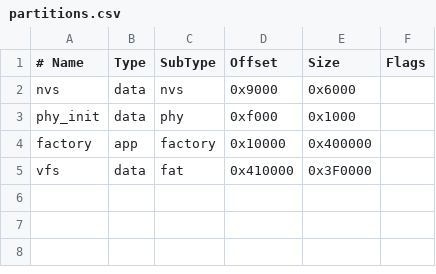
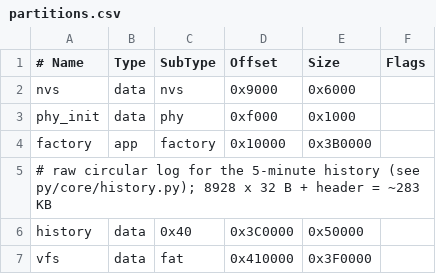
Before and after one commit to mplinuxgeek/sigen-pydashboard, a CSV file: board_s3_7/partitions.csv, drawn as a sheet.

```diff
--- a/board_s3_7/partitions.csv
+++ b/board_s3_7/partitions.csv
@@ -3,3 +3,5 @@ nvs,      data, nvs,     0x9000,   0x6000,
 phy_init, data, phy,     0xf000,   0x1000,
-factory,  app,  factory, 0x10000,  0x400000,
+factory,  app,  factory, 0x10000,  0x3B0000,
+# raw circular log for the 5-minute history (see py/core/history.py); 8928 x 32 B + header = ~283 KB
+history,  data, 0x40,    0x3C0000, 0x50000,
 vfs,      data, fat,     0x410000, 0x3F0000,
```
Also changed, not shown: 27 other files.
